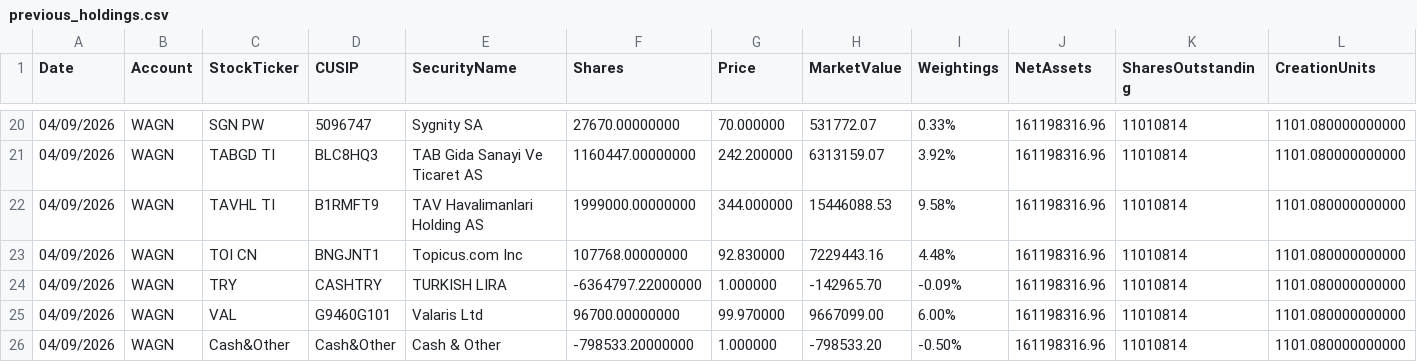
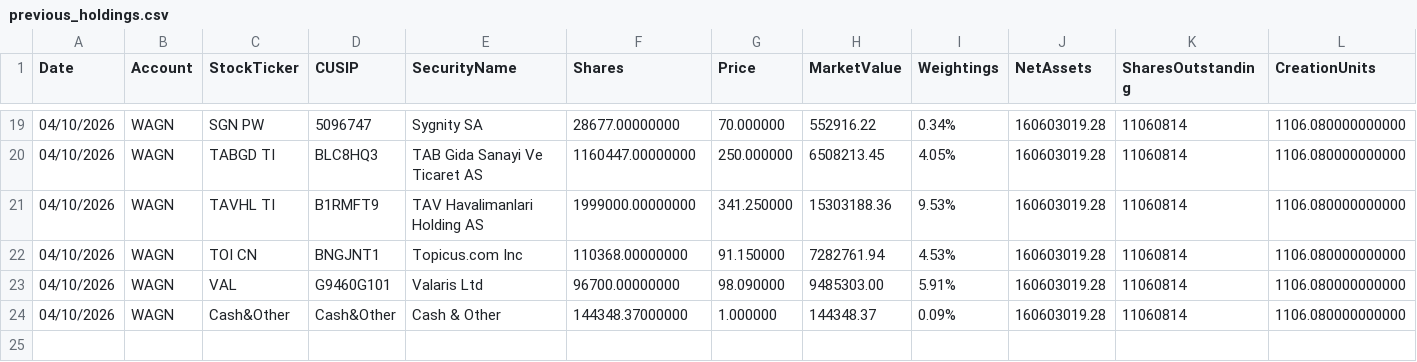
Before and after one commit to amirahmedimtiaz/pabrai-portfolio-monitor, a CSV file: previous_holdings.csv, drawn as a sheet; only a part is shown, gaps mark what is left out; removed rows and columns are numbered as before the commit, all else as after; rows hold the shown columns only; the diff covers the shown part only; the diff names each change by its address in the sheet, - before the commit and + after, or states it on an @@ line.

```diff
--- a/previous_holdings.csv
+++ b/previous_holdings.csv
-A19:A22 (Date): 04/09/2026
+A19:A22 (Date): 04/10/2026
-F19 (Shares): 27670.00000000
+F19 (Shares): 28677.00000000
-H19 (MarketValue): 531772.07
+H19 (MarketValue): 552916.22
-I19 (Weightings): 0.33%
+I19 (Weightings): 0.34%
-J19:J22 (NetAssets): 161198316.96
+J19:J22 (NetAssets): 160603019.28
-K19:K22 (SharesOutstanding): 11010814
+K19:K22 (SharesOutstanding): 11060814
-L19:L22 (CreationUnits): 1101.080000000000
+L19:L22 (CreationUnits): 1106.080000000000
-G20 (Price): 242.200000
+G20 (Price): 250.000000
-H20 (MarketValue): 6313159.07
+H20 (MarketValue): 6508213.45
-I20 (Weightings): 3.92%
+I20 (Weightings): 4.05%
-G21 (Price): 344.000000
+G21 (Price): 341.250000
-H21 (MarketValue): 15446088.53
+H21 (MarketValue): 15303188.36
-I21 (Weightings): 9.58%
+I21 (Weightings): 9.53%
-F22 (Shares): 107768.00000000
+F22 (Shares): 110368.00000000
-G22 (Price): 92.830000
+G22 (Price): 91.150000
-H22 (MarketValue): 7229443.16
+H22 (MarketValue): 7282761.94
-I22 (Weightings): 4.48%
+I22 (Weightings): 4.53%
-row 24: 04/09/2026 | WAGN | TRY | CASHTRY | TURKISH LIRA | -6364797.22000000 | 1.000000 | -142965.70 | -0.09% | 161198316.96 | 11010814 | 1101.080000000000
-A23:A24 (Date): 04/09/2026
+A23:A24 (Date): 04/10/2026
-G23 (Price): 99.970000
+G23 (Price): 98.090000
-H23 (MarketValue): 9667099.00
+H23 (MarketValue): 9485303.00
-I23 (Weightings): 6.00%
+I23 (Weightings): 5.91%
-J23:J24 (NetAssets): 161198316.96
+J23:J24 (NetAssets): 160603019.28
-K23:K24 (SharesOutstanding): 11010814
+K23:K24 (SharesOutstanding): 11060814
-L23:L24 (CreationUnits): 1101.080000000000
+L23:L24 (CreationUnits): 1106.080000000000
-F24 (Shares): -798533.20000000
+F24 (Shares): 144348.37000000
-H24 (MarketValue): -798533.20
+H24 (MarketValue): 144348.37
-I24 (Weightings): -0.50%
+I24 (Weightings): 0.09%
```
Also changed, not shown: 1 removed row and 122 edited cells elsewhere in this file.
